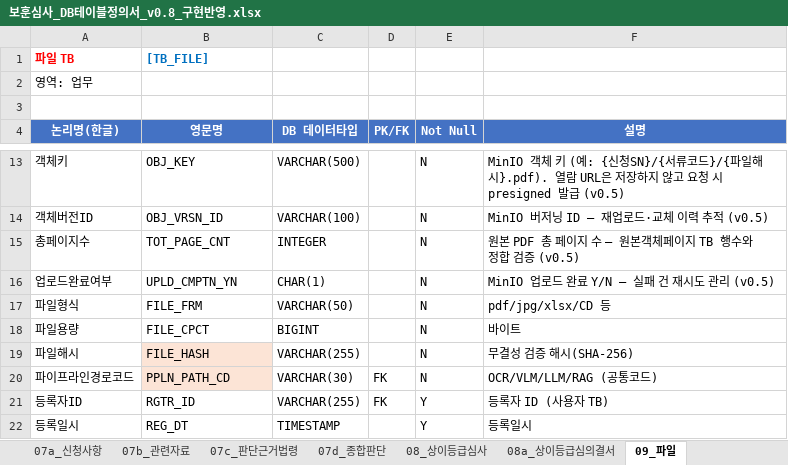
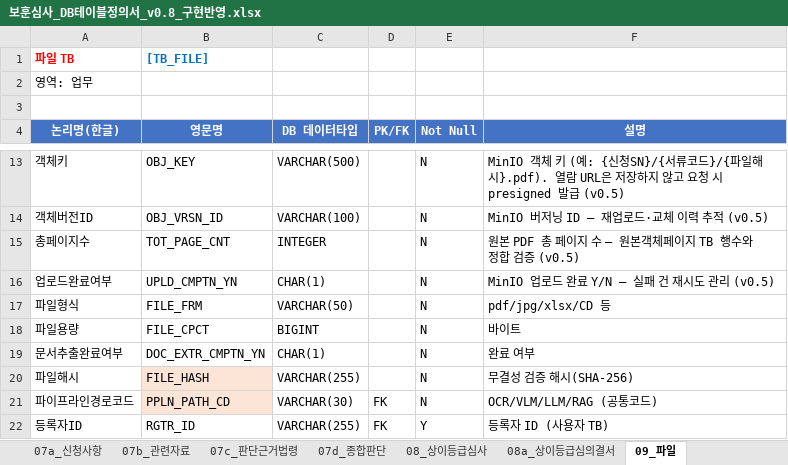
Before and after one commit to Gyuhyeon-Eom/bohun_llm_closed, an Excel workbook: docs/interface/보훈심사_DB테이블정의서_v0.8_구현반영.xlsx, sheet 09_파일, drawn as a sheet; only a part is shown, gaps mark what is left out; the shorter side is filled out with more unchanged rows; values as stored, in another font and other column widths than the file's, no borders; the diff names each change by its address in the sheet, - before the commit and + after, or states it on an @@ line.

```diff
--- a/docs/interface/보훈심사_DB테이블정의서_v0.8_구현반영.xlsx (sheet 09_파일)
+++ b/docs/interface/보훈심사_DB테이블정의서_v0.8_구현반영.xlsx (sheet 09_파일)
+row 19: 문서추출완료여부 | DOC_EXTR_CMPTN_YN | CHAR(1) |  | N | 완료 여부
```
Also changed, not shown: sheet 39_연계처리.
